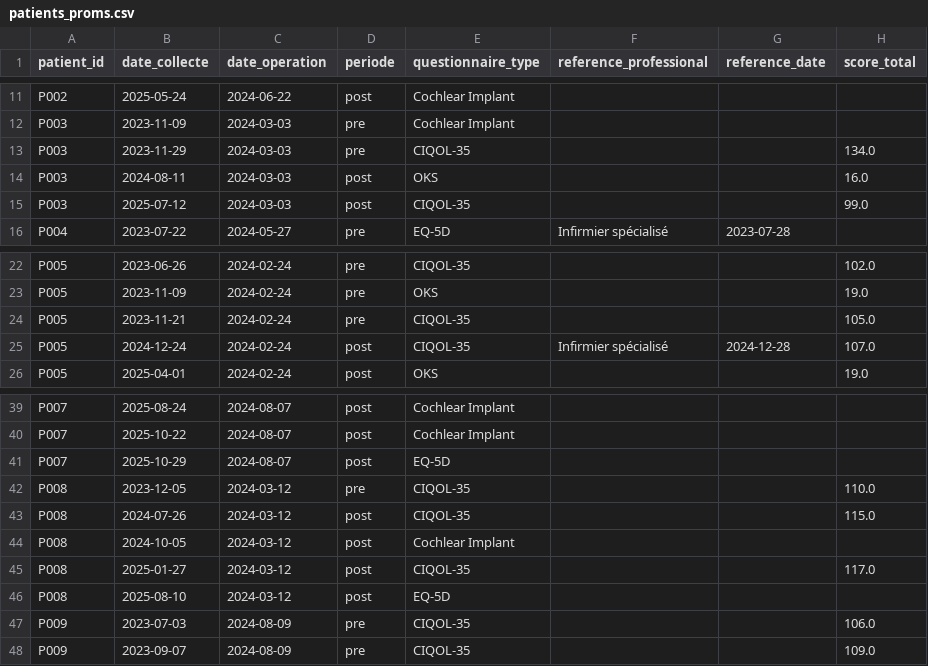
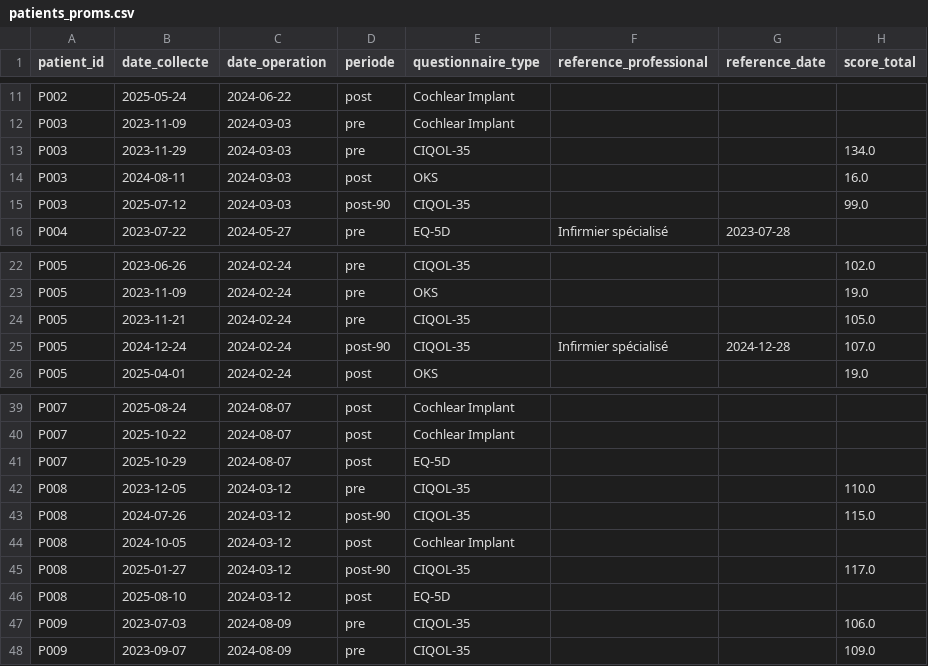
Before and after one commit to david-paradis/proms-llm, a CSV file: patients_proms.csv, drawn as a sheet; only a part is shown, gaps mark what is left out; the diff covers the shown part only; the diff names each change by its address in the sheet, - before the commit and + after, or states it on an @@ line.

```diff
--- a/patients_proms.csv
+++ b/patients_proms.csv
-D15 (periode): post
+D15 (periode): post-90
-D25 (periode): post
+D25 (periode): post-90
-D43 (periode): post
+D43 (periode): post-90
-D45 (periode): post
+D45 (periode): post-90
```
Also changed, not shown: 8 edited cells elsewhere in this file, 1 other file.
